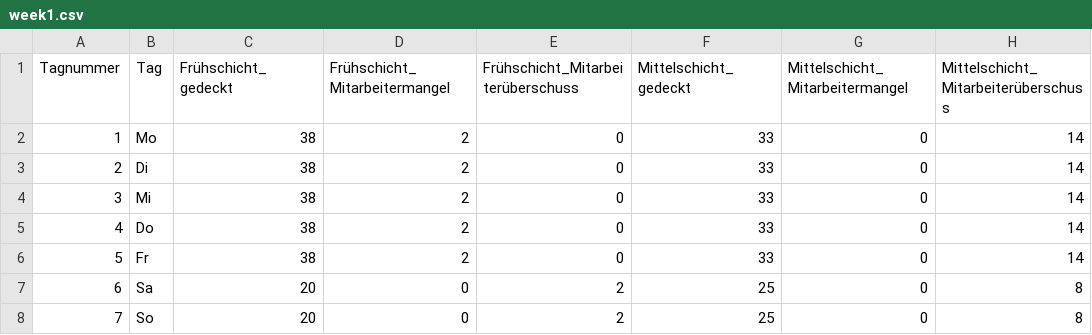
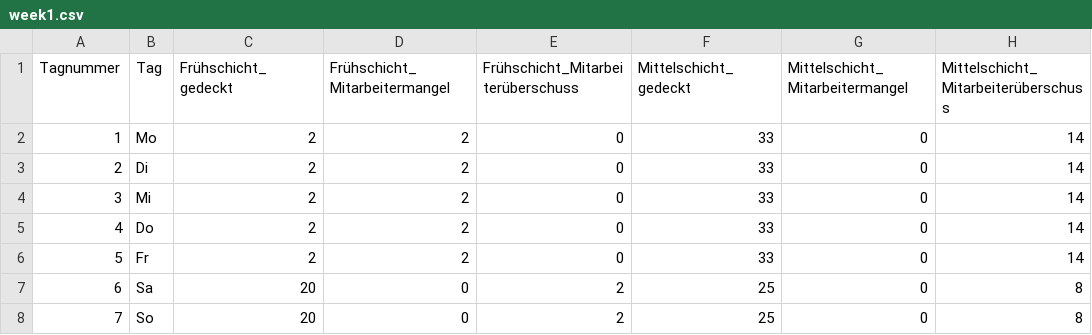
Before and after one commit to jannikbussmann/Empathiemaschine, a CSV file: barchart_01/data/template/csv/week1.csv, drawn as a sheet; only a part is shown; the diff names each change by its address in the sheet, - before the commit and + after, or states it on an @@ line.

```diff
--- a/barchart_01/data/template/csv/week1.csv
+++ b/barchart_01/data/template/csv/week1.csv
-C2:C6 (Frühschicht_gedeckt): 38
+C2:C6 (Frühschicht_gedeckt): 2
```
Also changed, not shown: barchart_01/data/template/csv/week3.csv, barchart_01/data/template/csv/week4.csv, 3 other files.
